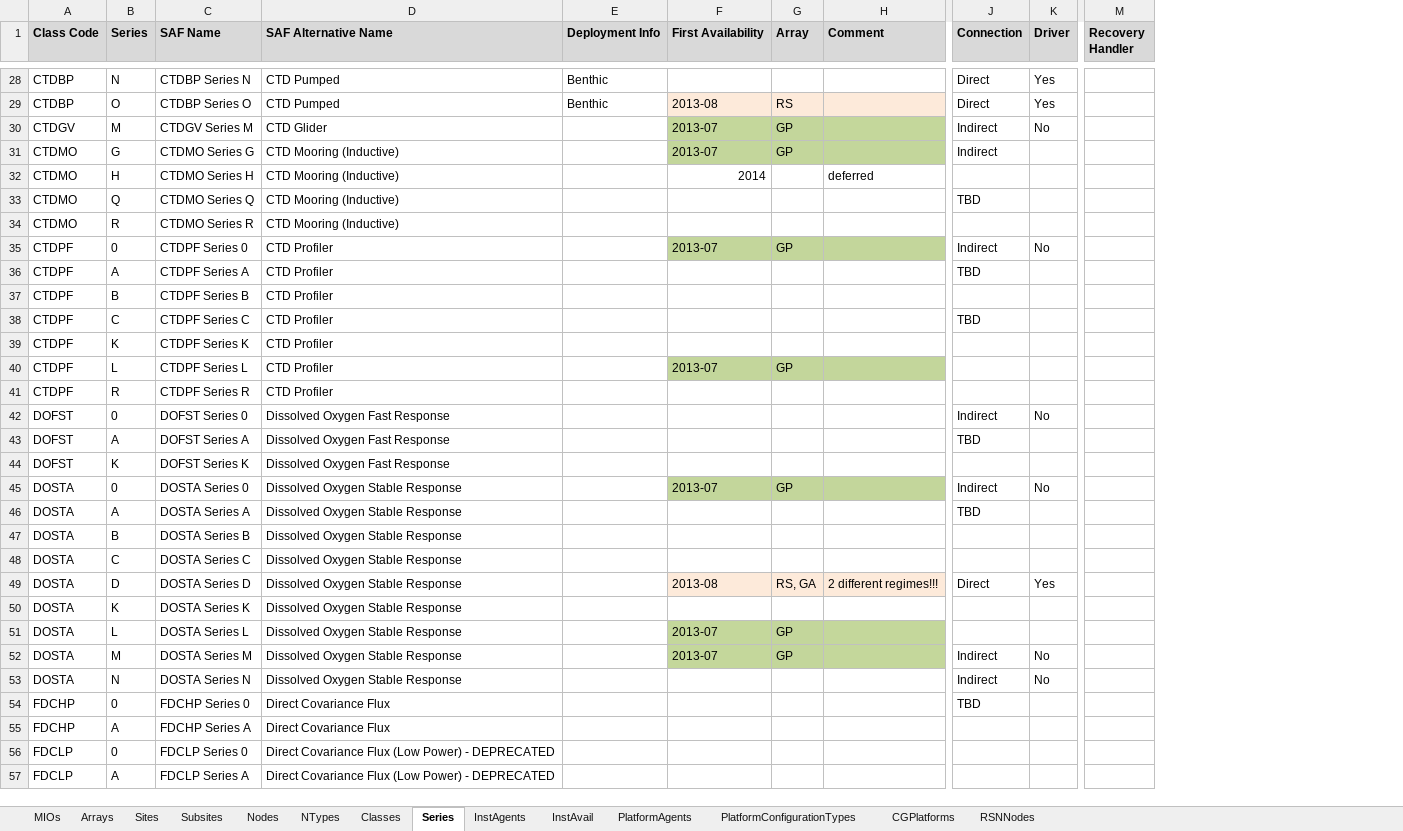
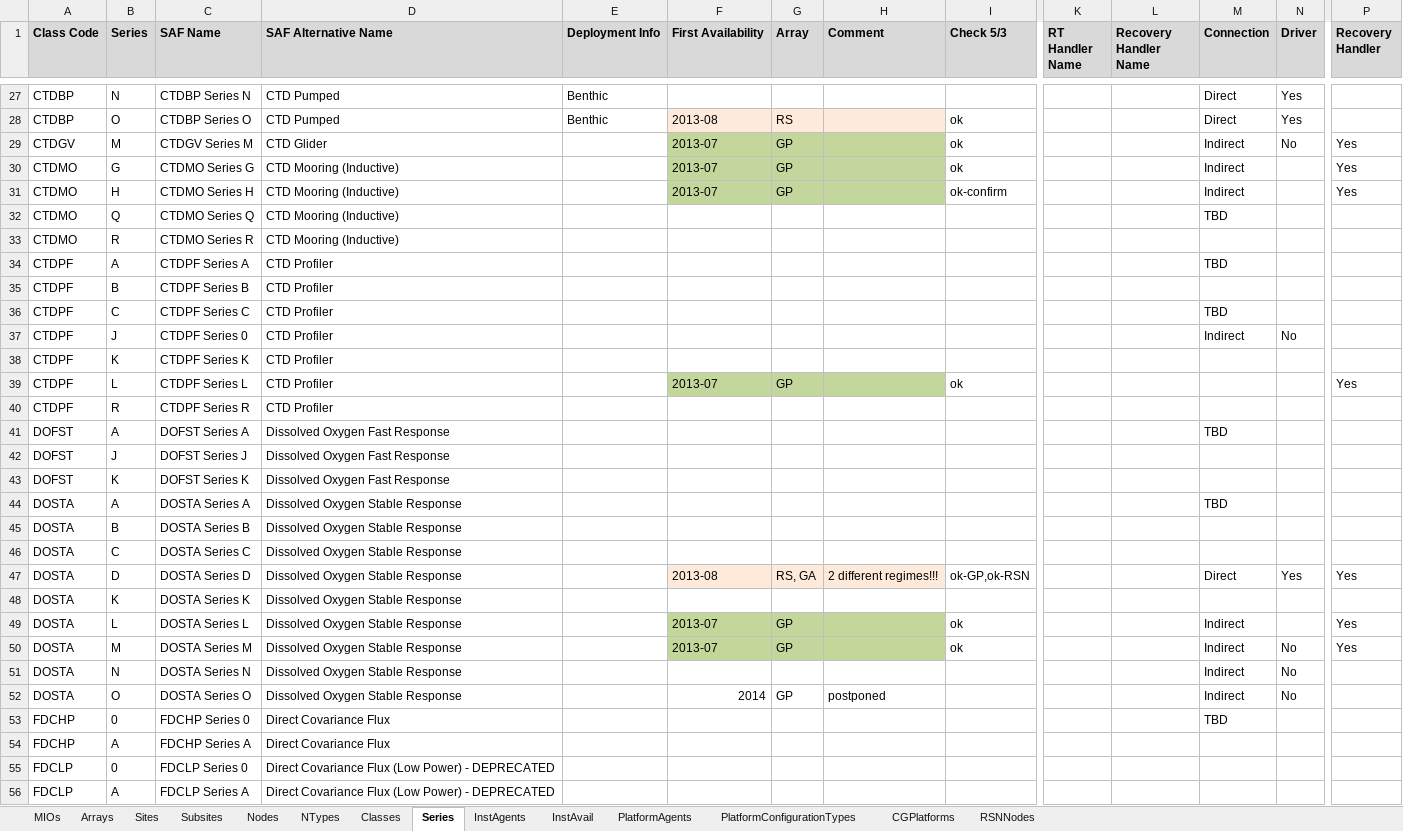
Before and after one commit to ooici/ion-definitions, an Excel workbook: res/preload/r2_ioc/ooi_assets/OOIResourceMappings.xlsx, sheet Series, drawn as a sheet; only a part is shown, gaps mark what is left out; values as stored, in another font and other column widths than the file's, no borders; removed rows and columns are numbered as before the commit, all else as after; rows hold the shown columns only; the diff covers the shown part only; the diff names each change by its address in the sheet, - before the commit and + after, or states it on an @@ line.

Commit message:
Updated OOI preload

```diff
--- a/res/preload/r2_ioc/ooi_assets/OOIResourceMappings.xlsx (sheet Series)
+++ b/res/preload/r2_ioc/ooi_assets/OOIResourceMappings.xlsx (sheet Series)
+column I (Check 5/3), rows 28-31: ok | ok | ok | ok-confirm; row 39: ok; rows 47-50: ok-GP,ok-RSN |  | ok | ok
+column K (RT Handler Name), empty
+column L (Recovery Handler Name), empty
-P29:P31 (Recovery Handler): (empty)
+P29:P31 (Recovery Handler): Yes
-F31 (First Availability): 2014
+F31 (First Availability): 2013-07
-F31:H31 fill: none
+F31:H31 fill: #C3D69B
-G31 (Array): (empty)
+G31 (Array): GP
-H31 (Comment): deferred
+H31 (Comment): (empty)
-M31 (Connection): (empty)
+M31 (Connection): Indirect
-row 35: CTDPF | 0 | CTDPF Series 0 | CTD Profiler |  | 2013-07 | GP |  | Indirect | No
+row 37: CTDPF | J | CTDPF Series 0 | CTD Profiler |  |  |  |  |  |  |  | Indirect | No
-P39 (Recovery Handler): (empty)
+P39 (Recovery Handler): Yes
-row 42: DOFST | 0 | DOFST Series 0 | Dissolved Oxygen Fast Response |  |  |  |  | Indirect | No
+row 42: DOFST | J | DOFST Series J | Dissolved Oxygen Fast Response
-row 45: DOSTA | 0 | DOSTA Series 0 | Dissolved Oxygen Stable Response |  | 2013-07 | GP |  | Indirect | No
-P47 (Recovery Handler): (empty)
+P47 (Recovery Handler): Yes
-M49 (Connection): (empty)
+M49 (Connection): Indirect
-P49:P50 (Recovery Handler): (empty)
+P49:P50 (Recovery Handler): Yes
+row 52: DOSTA | O | DOSTA Series O | Dissolved Oxygen Stable Response |  | 2014 | GP | postponed |  |  |  | Indirect | No
```
Also changed, not shown: 11 added rows, 8 removed rows, 16 edited cells and cell formats elsewhere in this sheet, sheet InstAgents, 1 other file.
